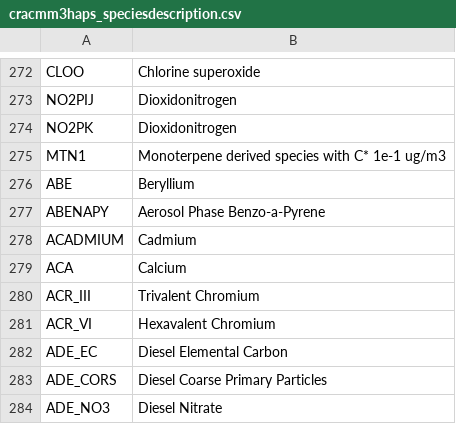
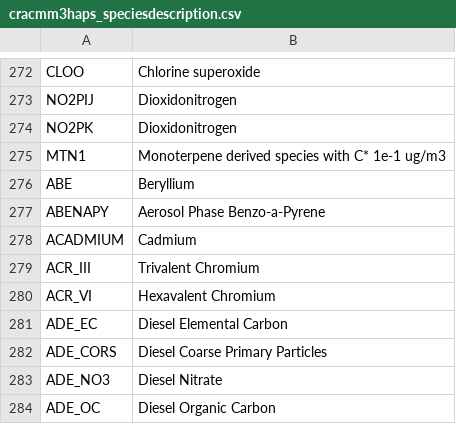
Before and after one commit to bhutzell/CMAQ, a CSV file: CCTM/src/MECHS/cracmm3haps/cracmm3haps_speciesdescription.csv, drawn as a sheet; only a part is shown, gaps mark what is left out; the shorter side is filled out with more unchanged rows.

Commit message:
remove duplicate calcium entry from cracmm3haps species table
  Changes to be committed:
 	modified:   CCTM/src/MECHS/cracmm3haps/cracmm3haps_speciesdescription.csv
 	modified:   CCTM/src/MECHS/mechanism_information/cracmm3haps/cracmm3haps_species_table.md

```diff
--- a/CCTM/src/MECHS/cracmm3haps/cracmm3haps_speciesdescription.csv
+++ b/CCTM/src/MECHS/cracmm3haps/cracmm3haps_speciesdescription.csv
@@ -278,3 +278,2 @@ ABENAPY,Aerosol Phase Benzo-a-Pyrene
 ACADMIUM,Cadmium
-ACA,Calcium
 ACR_III,Trivalent Chromium
```
Also changed, not shown: 1 other file.
